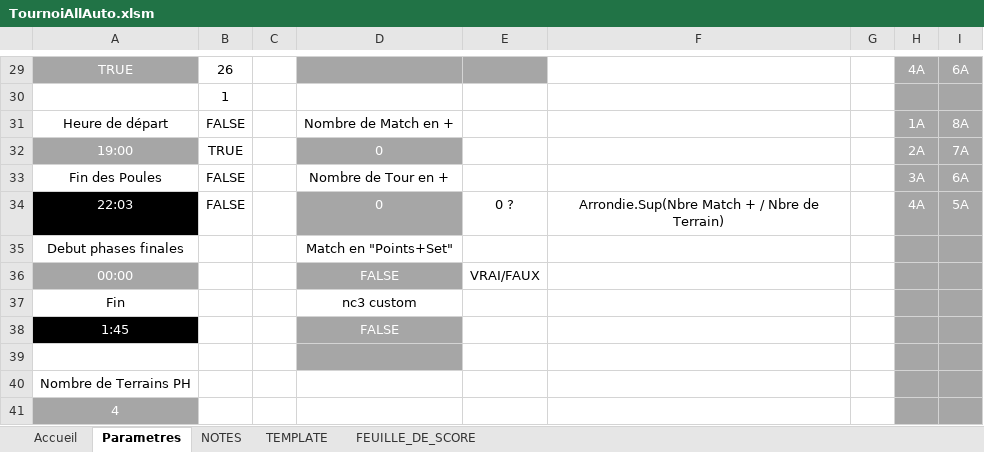
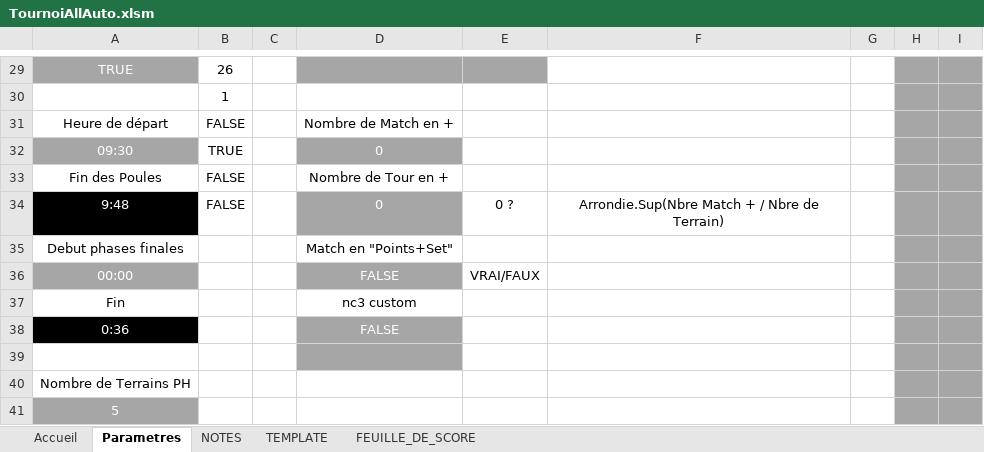
Before and after one commit to LightMan74/TournoisAllExe, an Excel workbook: TournoisAllExe/Resources/TournoiAllAuto.xlsm, sheet Parametres, drawn as a sheet; only a part is shown, gaps mark what is left out; values as stored, in another font and other column widths than the file's, no borders; charts and pictures not drawn; removed rows and columns are numbered as before the commit, all else as after; the diff covers the shown part only; the diff names each change by its address in the sheet, - before the commit and + after, or states it on an @@ line.

```diff
--- a/TournoisAllExe/Resources/TournoiAllAuto.xlsm (sheet Parametres)
+++ b/TournoisAllExe/Resources/TournoiAllAuto.xlsm (sheet Parametres)
-H29: 4A
+H29: (empty)
-I29: 6A
+I29: (empty)
-H31: 1A
+H31: (empty)
-I31: 8A
+I31: (empty)
-row 32: 19:00 | TRUE |  | 0 |  |  |  | 2A | 7A
+row 32: 09:30 | TRUE |  | 0
-H33: 3A
+H33: (empty)
-I33: 6A
+I33: (empty)
-A34: 22:03
+A34: 9:48
-H34: 4A
+H34: (empty)
-I34: 5A
+I34: (empty)
-A38: 1:45
+A38: 0:36
-A41: 4
+A41: 5
```
Also changed, not shown: 10 added rows, 10 removed rows and 18 edited cells elsewhere in this sheet, sheet NOTES, sheet Accueil, charts or pictures.
